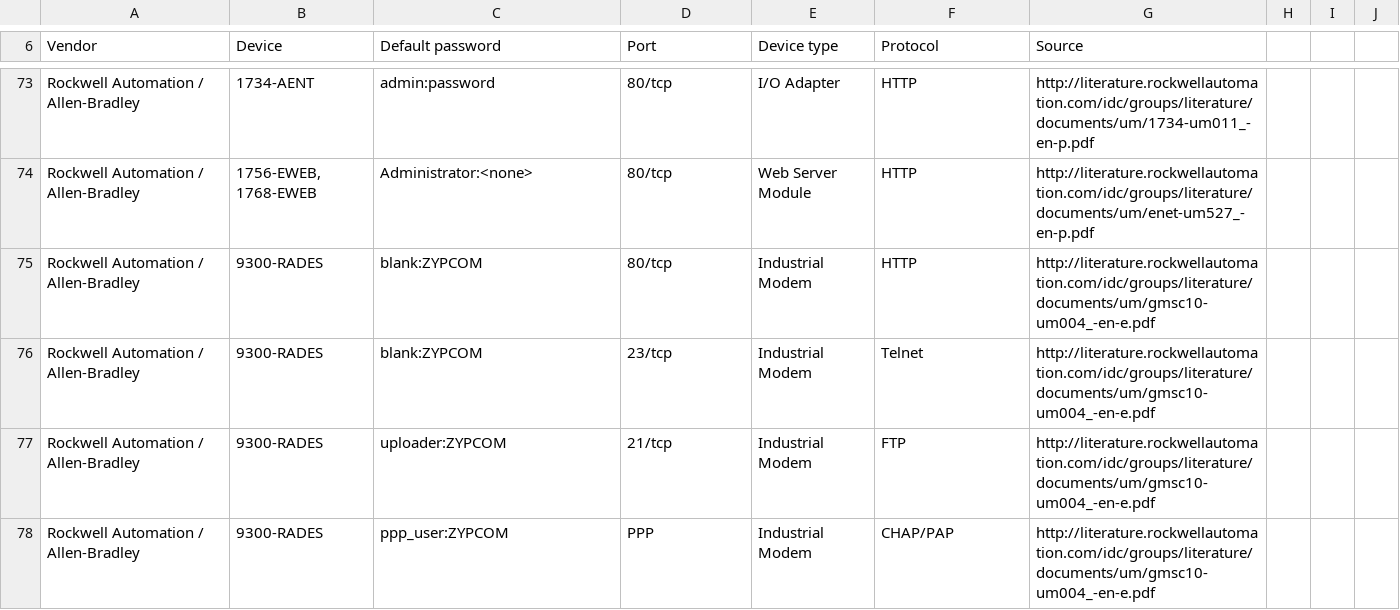
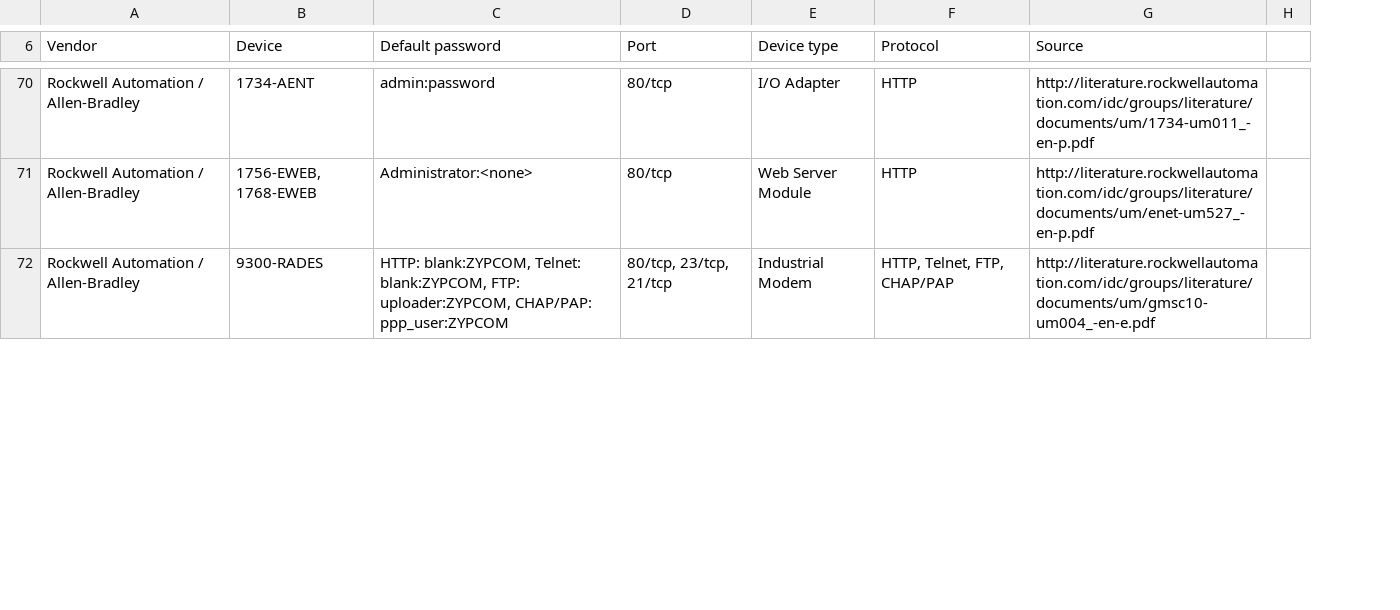
Before and after one commit to scadastrangelove/SCADAPASS, a CSV file: scadapass.csv, drawn as a sheet; only a part is shown, gaps mark what is left out; removed rows and columns are numbered as before the commit, all else as after; the diff covers the shown part only; the diff names each change by its address in the sheet, - before the commit and + after, or states it on an @@ line.

Commit message:
Update scadapass.csv

```diff
--- a/scadapass.csv
+++ b/scadapass.csv
-column H, empty
-column I, empty
-column J, empty
+column H, empty
-row 75: Rockwell Automation / Allen-Bradley | 9300-RADES | blank:ZYPCOM | 80/tcp | Industrial Modem | HTTP | http://literature.rockwellautomation.com/idc/groups/literature/documents/um/gmsc10-um004_-en-e.pdf
-C72 (Default password): blank:ZYPCOM
+C72 (Default password): HTTP: blank:ZYPCOM, Telnet: blank:ZYPCOM, FTP: uploader:ZYPCOM, CHAP/PAP: ppp_user:ZYPCOM
-D72 (Port): 23/tcp
+D72 (Port): 80/tcp, 23/tcp, 21/tcp
-F72 (Protocol): Telnet
+F72 (Protocol): HTTP, Telnet, FTP, CHAP/PAP
-row 77: Rockwell Automation / Allen-Bradley | 9300-RADES | uploader:ZYPCOM | 21/tcp | Industrial Modem | FTP | http://literature.rockwellautomation.com/idc/groups/literature/documents/um/gmsc10-um004_-en-e.pdf
-row 78: Rockwell Automation / Allen-Bradley | 9300-RADES | ppp_user:ZYPCOM | PPP | Industrial Modem | CHAP/PAP | http://literature.rockwellautomation.com/idc/groups/literature/documents/um/gmsc10-um004_-en-e.pdf
```
Also changed, not shown: 5 removed rows and 4 edited cells elsewhere in this file.
